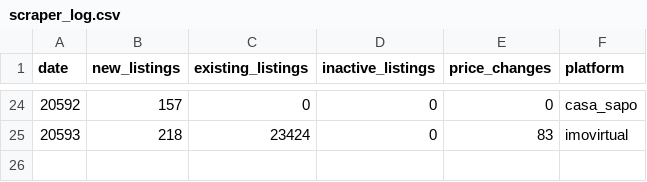
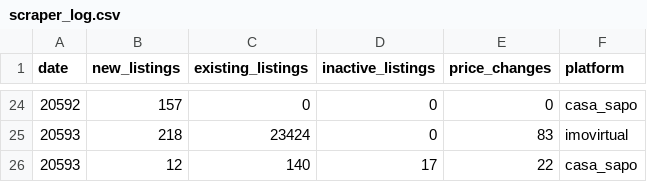
Before and after one commit to Auketas/real_estate, a CSV file: log/scraper_log.csv, drawn as a sheet; only a part is shown, gaps mark what is left out; the diff names each change by its address in the sheet, - before the commit and + after, or states it on an @@ line.

```diff
--- a/log/scraper_log.csv
+++ b/log/scraper_log.csv
+row 26: 20593 | 12 | 140 | 17 | 22 | casa_sapo
```
